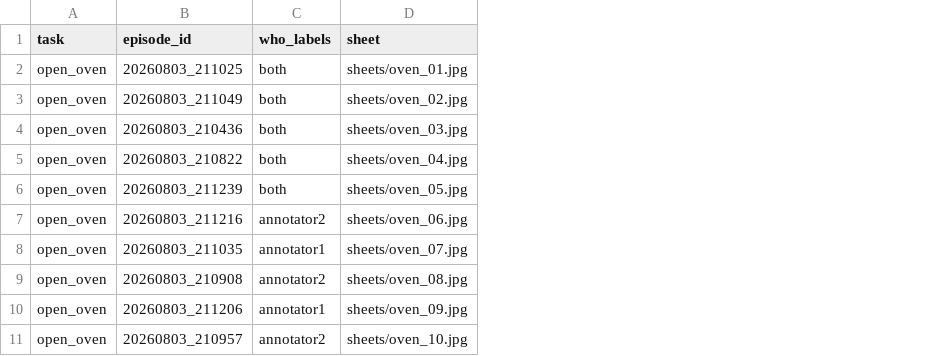
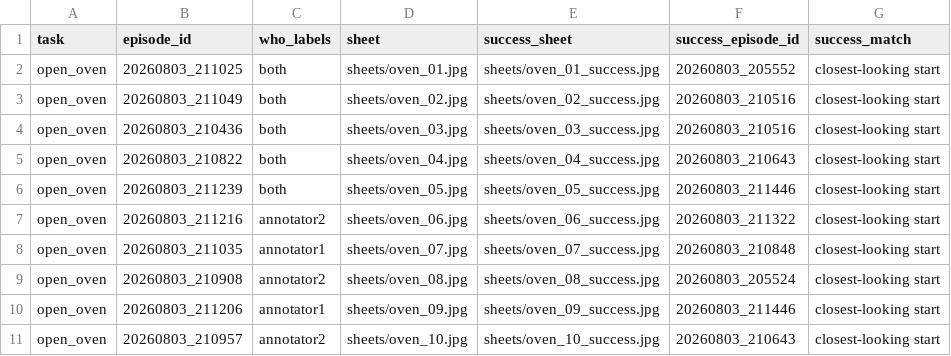
Before and after one commit to hiyasvyas/failure-detector-for-oopsiedata, a CSV file: week3/onset/onset_sheets.csv, drawn as a sheet; only a part is shown; the diff names each change by its address in the sheet, - before the commit and + after, or states it on an @@ line.

```diff
--- a/week3/onset/onset_sheets.csv
+++ b/week3/onset/onset_sheets.csv
+column E (success_sheet), rows 2-11: sheets/oven_01_success.jpg | sheets/oven_02_success.jpg | sheets/oven_03_success.jpg | sheets/oven_04_success.jpg | sheets/oven_05_success.jpg | sheets/oven_06_success.jpg | sheets/oven_07_success.jpg | sheets/oven_08_success.jpg | sheets/oven_09_success.jpg | sheets/oven_10_success.jpg
+column F (success_episode_id), rows 2-11: 20260803_205552 | 20260803_210516 | 20260803_210516 | 20260803_210643 | 20260803_211446 | 20260803_211322 | 20260803_210848 | 20260803_205524 | 20260803_211446 | 20260803_210643
+column G (success_match), rows 2-11: all closest-looking start
```
Also changed, not shown: 2 other files.
